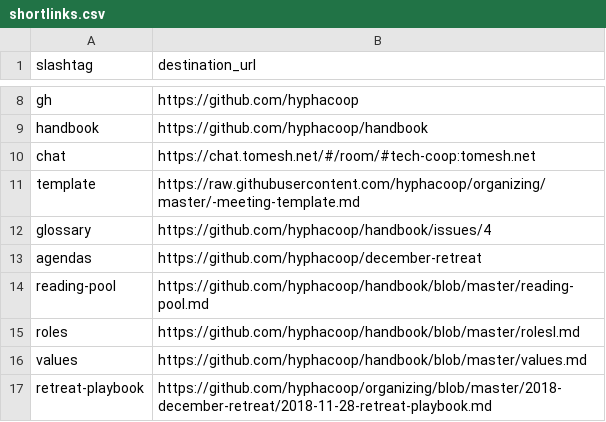
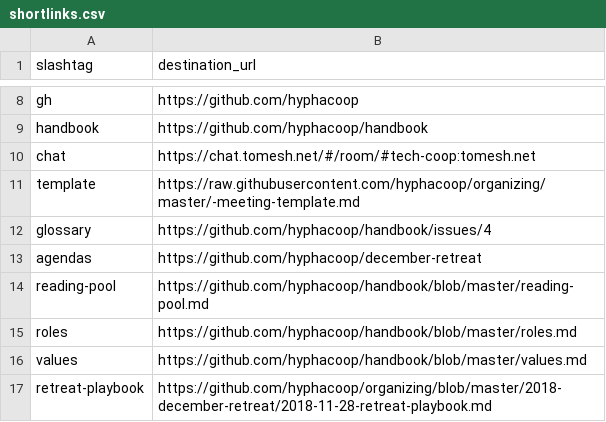
Before and after one commit to uditvira/shortlinks, a CSV file: shortlinks.csv, drawn as a sheet; only a part is shown, gaps mark what is left out.

Commit message:
Typo fixed.

```diff
--- a/shortlinks.csv
+++ b/shortlinks.csv
@@ -14,3 +14,3 @@ agendas,https://github.com/hyphacoop/december-retreat
 reading-pool,https://github.com/hyphacoop/handbook/blob/master/reading-pool.md
-roles,https://github.com/hyphacoop/handbook/blob/master/rolesl.md
+roles,https://github.com/hyphacoop/handbook/blob/master/roles.md
 values,https://github.com/hyphacoop/handbook/blob/master/values.md
```
